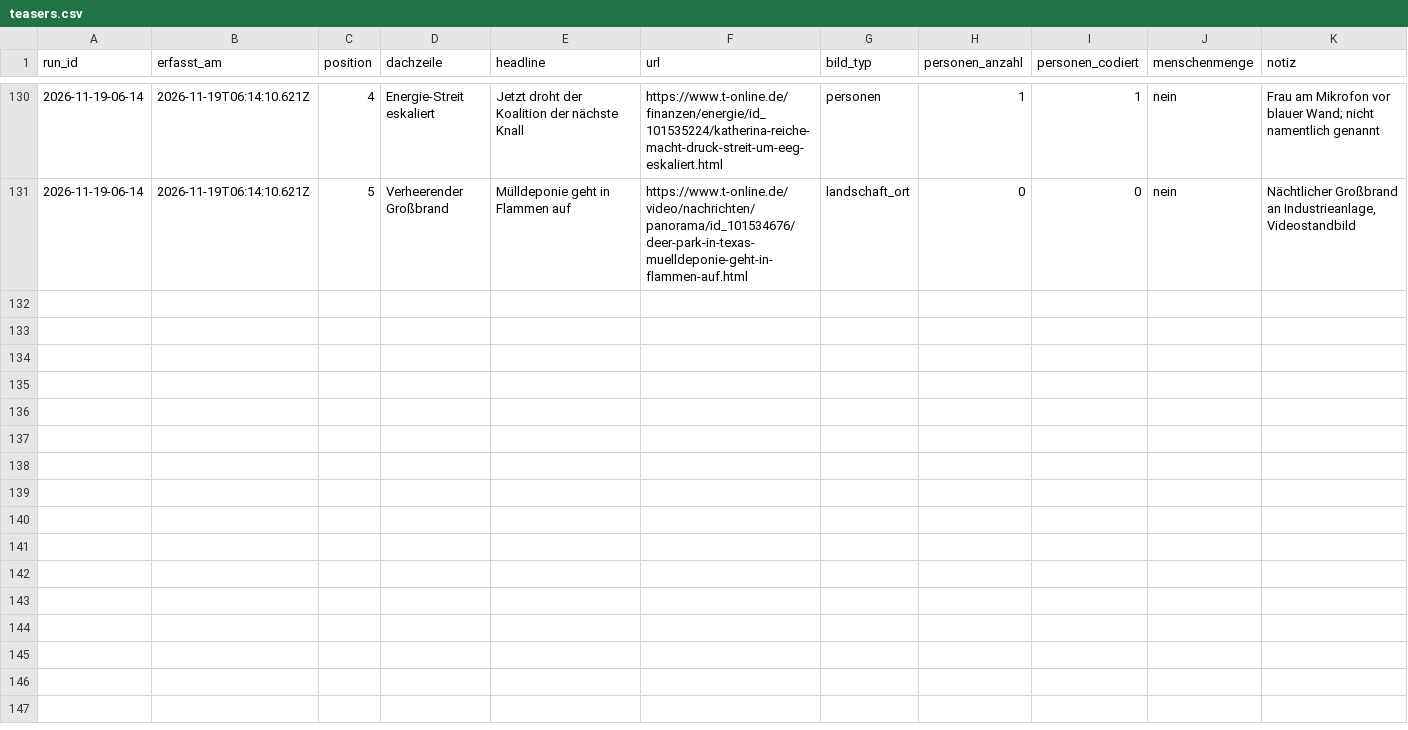
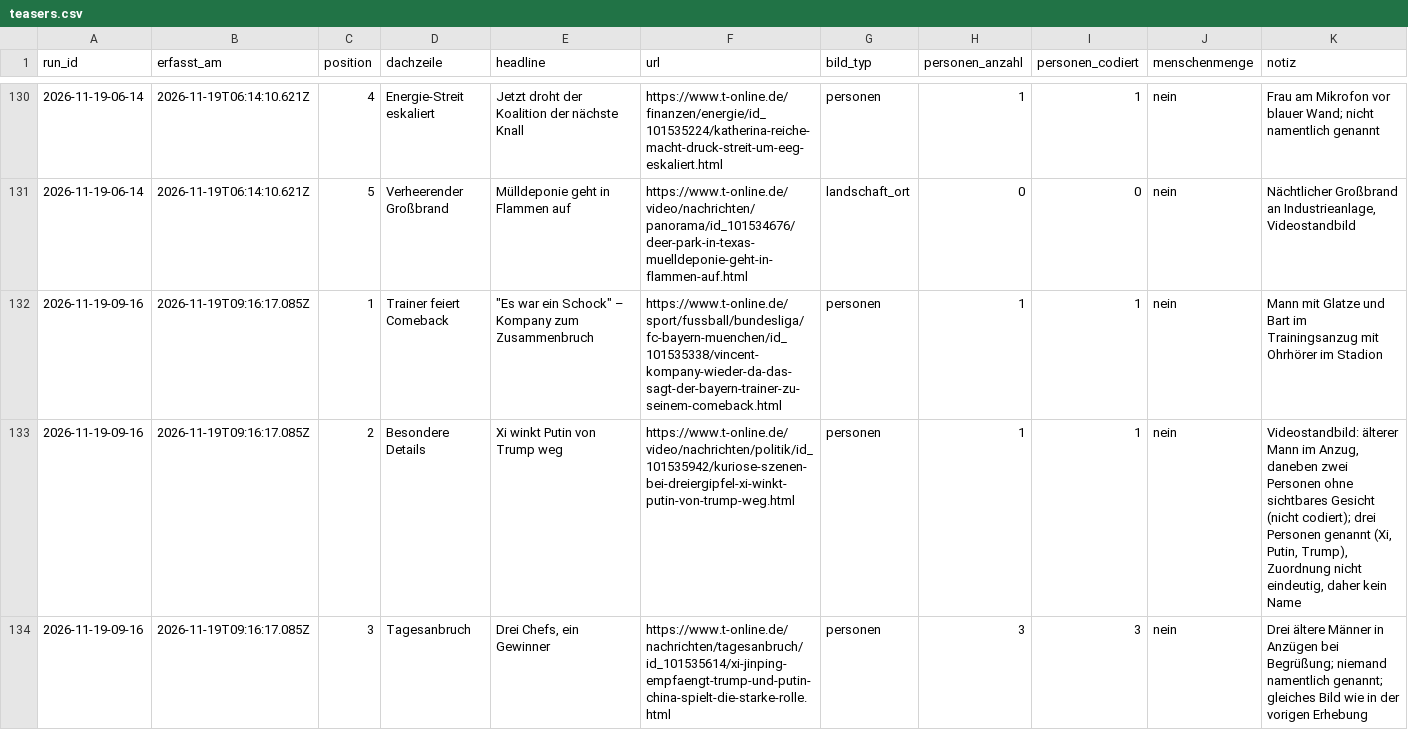
Before and after one commit to happkatharina71-bit/crmd, a CSV file: webde-monitor/data-tonline/teasers.csv, drawn as a sheet; only a part is shown, gaps mark what is left out; the diff covers the shown part only.

```diff
--- a/webde-monitor/data-tonline/teasers.csv
+++ b/webde-monitor/data-tonline/teasers.csv
@@ -131 +131,4 @@ run_id,erfasst_am,position,dachzeile,headline,url,bild_typ,personen_anzahl,perso
 2026-11-19-06-14,2026-11-19T06:14:10.621Z,5,Verheerender Großbrand,Mülldeponie geht in Flammen auf,https://www.t-online.de/video/nachrichten/panorama/id_101534676/deer-park-in-texas-muelldeponie-geht-in-flammen-auf.html,landschaft_ort,0,0,nein,"Nächtlicher Großbrand an Industrieanlage, Videostandbild"
+2026-11-19-09-16,2026-11-19T09:16:17.085Z,1,Trainer feiert Comeback,"""Es war ein Schock"" – Kompany zum Zusammenbruch",https://www.t-online.de/sport/fussball/bundesliga/fc-bayern-muenchen/id_101535338/vincent-kompany-wieder-da-das-sagt-der-bayern-trainer-zu-seinem-comeback.html,personen,1,1,nein,Mann mit Glatze und Bart im Trainingsanzug mit Ohrhörer im Stadion
+2026-11-19-09-16,2026-11-19T09:16:17.085Z,2,Besondere Details,Xi winkt Putin von Trump weg,https://www.t-online.de/video/nachrichten/politik/id_101535942/kuriose-szenen-bei-dreiergipfel-xi-winkt-putin-von-trump-weg.html,personen,1,1,nein,"Videostandbild: älterer Mann im Anzug, daneben zwei Personen ohne sichtbares Gesicht (nicht codiert); drei Personen genannt (Xi, Putin, Trump), Zuordnung nicht eindeutig, daher kein Name"
+2026-11-19-09-16,2026-11-19T09:16:17.085Z,3,Tagesanbruch,"Drei Chefs, ein Gewinner",https://www.t-online.de/nachrichten/tagesanbruch/id_101535614/xi-jinping-empfaengt-trump-und-putin-china-spielt-die-starke-rolle.html,personen,3,3,nein,"Drei ältere Männer in Anzügen bei Begrüßung; niemand namentlich genannt; gleiches Bild wie in der vorigen Erhebung"
```
Also changed, not shown: 2 added rows elsewhere in this file, webde-monitor/data-tonline/persons.csv, webde-monitor/data/persons.csv, 21 other files.
